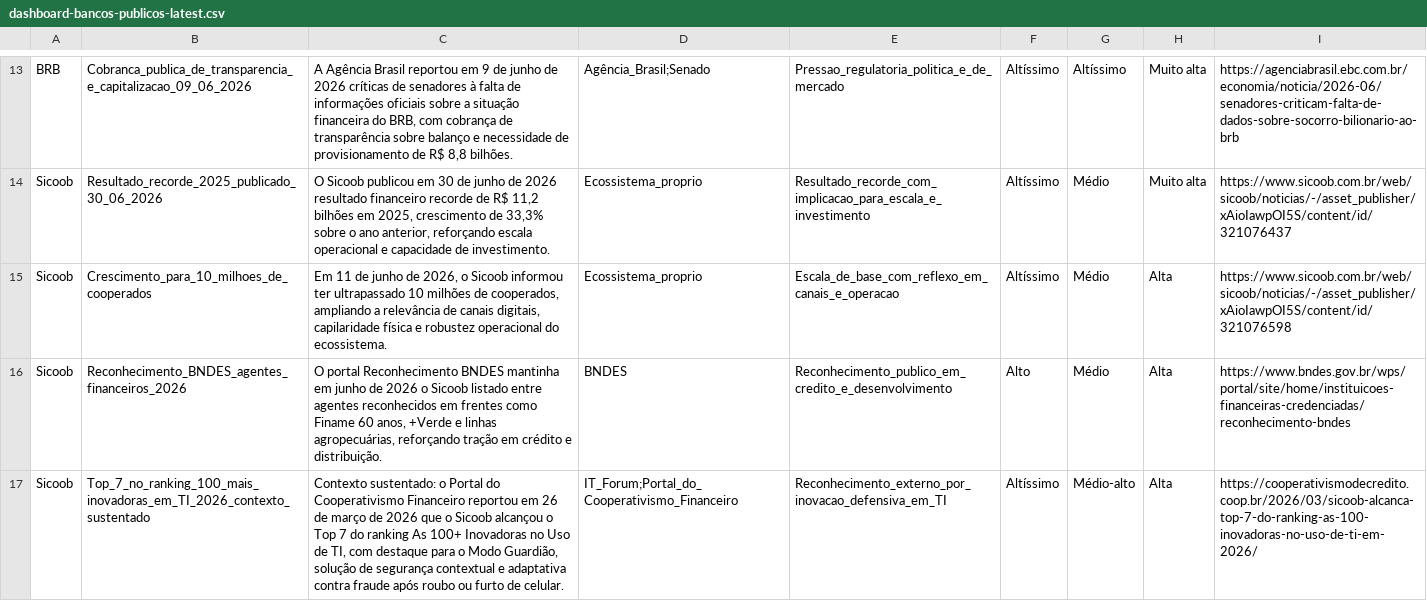
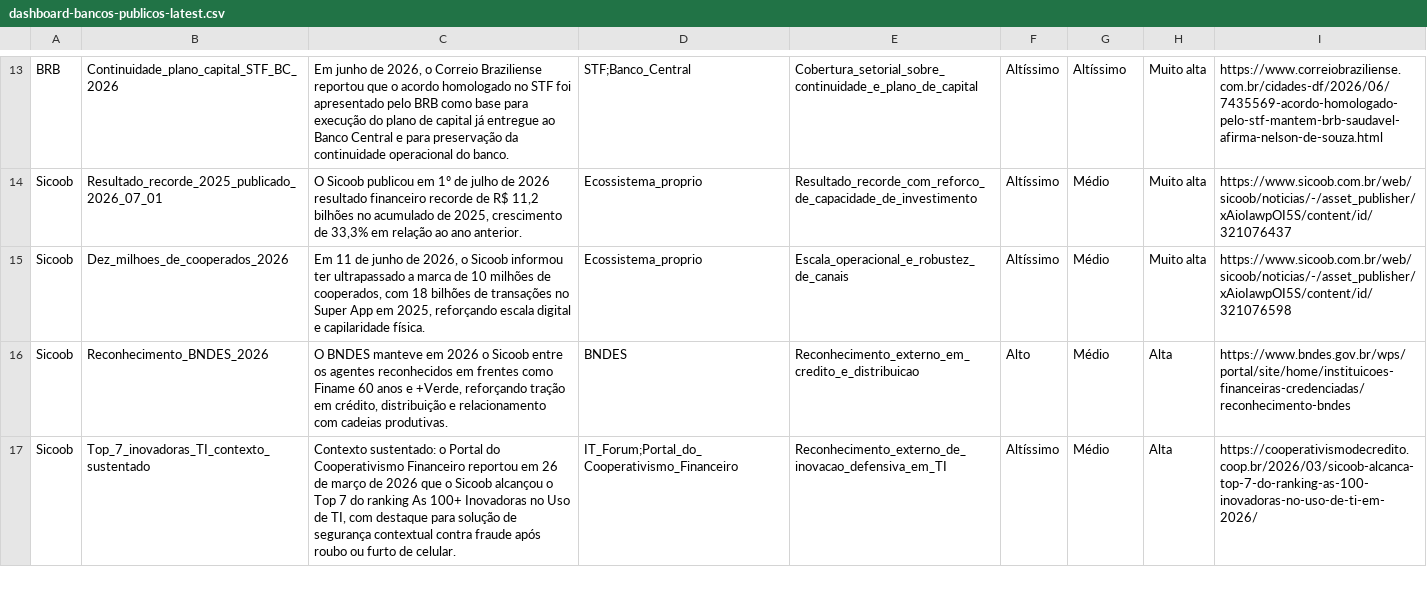
Before and after one commit to mikeheyde/Aegis2_0, a CSV file: site/dashboard-bancos-publicos/dashboard-bancos-publicos-latest.csv, drawn as a sheet; only a part is shown, gaps mark what is left out; the diff covers the shown part only; the diff names each change by its address in the sheet, - before the commit and + after, or states it on an @@ line.

Commit message:
Atualiza radar de bancos publicos e cooperativos em 2026-07-01

```diff
--- a/site/dashboard-bancos-publicos/dashboard-bancos-publicos-latest.csv
+++ b/site/dashboard-bancos-publicos/dashboard-bancos-publicos-latest.csv
-B13: Cobranca_publica_de_transparencia_e_capitalizacao_09_06_2026
+B13: Continuidade_plano_capital_STF_BC_2026
-C13: A Agência Brasil reportou em 9 de junho de 2026 críticas de senadores à falta de informações oficiais sobre a situação financeira do BRB, com cobrança de transparência sobre balanço e necessidade de provisionamento de R$ 8,8 bilhões.
+C13: Em junho de 2026, o Correio Braziliense reportou que o acordo homologado no STF foi apresentado pelo BRB como base para execução do plano de capital já entregue ao Banco Central e para preservação da continuidade operacional do banco.
-D13: Agência_Brasil;Senado
+D13: STF;Banco_Central
-E13: Pressao_regulatoria_politica_e_de_mercado
+E13: Cobertura_setorial_sobre_continuidade_e_plano_de_capital
-I13: https://agenciabrasil.ebc.com.br/economia/noticia/2026-06/senadores-criticam-falta-de-dados-sobre-socorro-bilionario-ao-brb
+I13: https://www.correiobraziliense.com.br/cidades-df/2026/06/7435569-acordo-homologado-pelo-stf-mantem-brb-saudavel-afirma-nelson-de-souza.html
-B14: Resultado_recorde_2025_publicado_30_06_2026
+B14: Resultado_recorde_2025_publicado_2026_07_01
-C14: …publicou em 30 de junho de 2026 resultado financeiro recorde de R$ 11,2 bilhões em 2025, crescimento de 33,3% sobre o ano anterior, reforçando escala operacional e capacidade de investimento.
+C14: …publicou em 1º de julho de 2026 resultado financeiro recorde de R$ 11,2 bilhões no acumulado de 2025, crescimento de 33,3% em relação ao ano anterior.
-E14: Resultado_recorde_com_implicacao_para_escala_e_investimento
+E14: Resultado_recorde_com_reforco_de_capacidade_de_investimento
-B15: Crescimento_para_10_milhoes_de_cooperados
+B15: Dez_milhoes_de_cooperados_2026
-C15: …ter ultrapassado 10 milhões de cooperados, ampliando a relevância de canais digitais, capilaridade física e robustez operacional do ecossistema.
+C15: …ter ultrapassado a marca de 10 milhões de cooperados, com 18 bilhões de transações no Super App em 2025, reforçando escala digital e capilaridade física.
-E15: Escala_de_base_com_reflexo_em_canais_e_operacao
+E15: Escala_operacional_e_robustez_de_canais
-H15: Alta
+H15: Muito alta
-B16: Reconhecimento_BNDES_agentes_financeiros_2026
+B16: Reconhecimento_BNDES_2026
-C16: O portal Reconhecimento BNDES mantinha em junho de 2026 o Sicoob listado entre agentes reconhecidos em frentes como Finame 60 anos, +Verde e linhas agropecuárias, reforçando tração em crédito e distribuição.
+C16: O BNDES manteve em 2026 o Sicoob entre os agentes reconhecidos em frentes como Finame 60 anos e +Verde, reforçando tração em crédito, distribuição e relacionamento com cadeias produtivas.
-E16: Reconhecimento_publico_em_credito_e_desenvolvimento
+E16: Reconhecimento_externo_em_credito_e_distribuicao
-B17: Top_7_no_ranking_100_mais_inovadoras_em_TI_2026_contexto_sustentado
+B17: Top_7_inovadoras_TI_contexto_sustentado
-C17: …destaque para o Modo Guardião, solução de segurança contextual e adaptativa contra fraude…
+C17: …destaque para solução de segurança contextual contra fraude…
-E17: Reconhecimento_externo_por_inovacao_defensiva_em_TI
+E17: Reconhecimento_externo_de_inovacao_defensiva_em_TI
-G17: Médio-alto
+G17: Médio
```
Also changed, not shown: 2 added rows, 2 removed rows and 38 edited cells elsewhere in this file, 7 other files.
